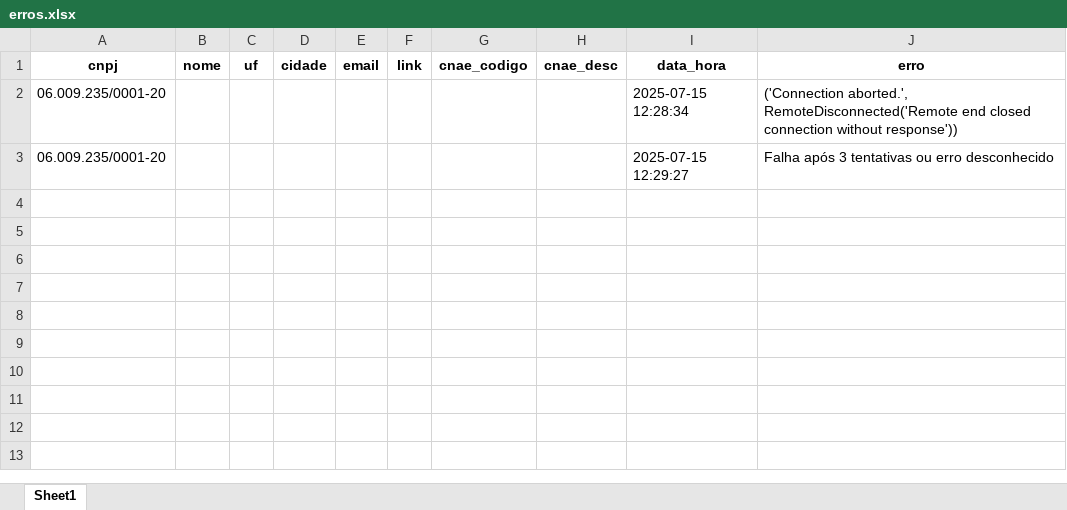
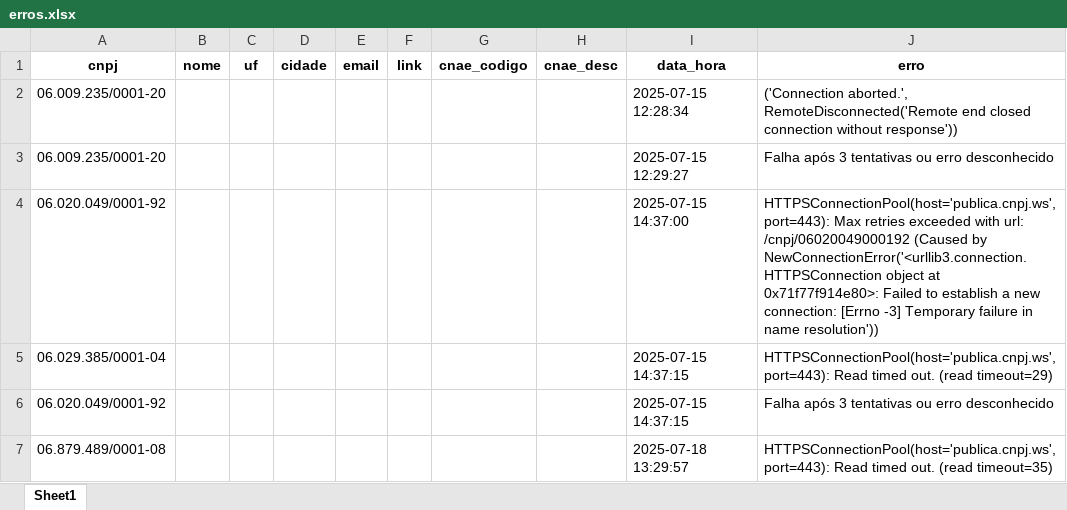
Before and after one commit to RafaelDaSilva1984/Analise-cnpjs-via-gov-buscando-dados-das-empresas-lucro-real, an Excel workbook: erros.xlsx, sheet Sheet1, drawn as a sheet; values as stored, in another font and other column widths than the file's, no borders; the diff names each change by its address in the sheet, - before the commit and + after, or states it on an @@ line.

```diff
--- a/erros.xlsx (sheet Sheet1)
+++ b/erros.xlsx (sheet Sheet1)
+row 4: 06.020.049/0001-92 |  |  |  |  |  |  |  | 2025-07-15 14:37:00 | HTTPSConnectionPool(host='publica.cnpj.ws', port=443): Max retries exceeded with url: /cnpj/06020049000192 (Caused by NewConnectionError('<urllib3.connection.HTTPSConnection object at 0x71f77f914e80>: Failed to establish a new connection: [Errno -3] Temporary failure in name resolution'))
+row 5: 06.029.385/0001-04 |  |  |  |  |  |  |  | 2025-07-15 14:37:15 | HTTPSConnectionPool(host='publica.cnpj.ws', port=443): Read timed out. (read timeout=29)
+row 6: 06.020.049/0001-92 |  |  |  |  |  |  |  | 2025-07-15 14:37:15 | Falha após 3 tentativas ou erro desconhecido
+row 7: 06.879.489/0001-08 |  |  |  |  |  |  |  | 2025-07-18 13:29:57 | HTTPSConnectionPool(host='publica.cnpj.ws', port=443): Read timed out. (read timeout=35)
```
Also changed, not shown: 4 other files.
